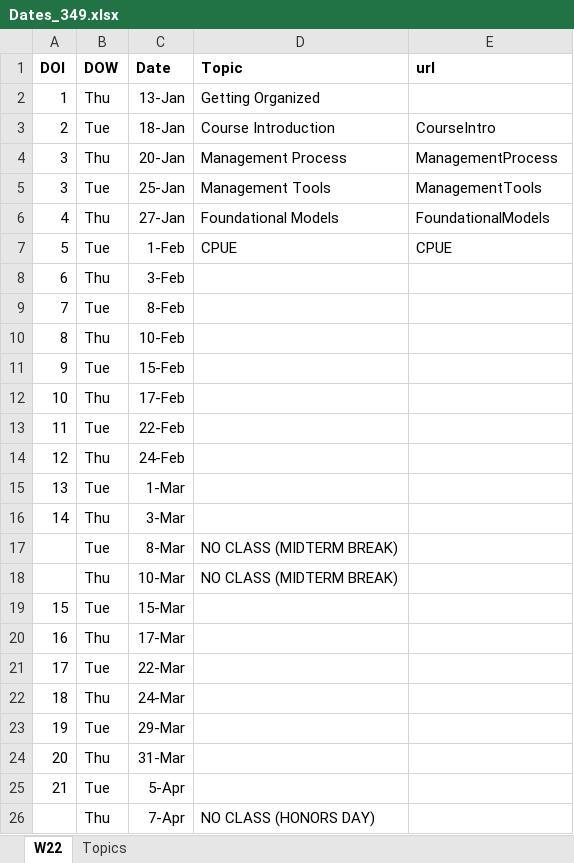
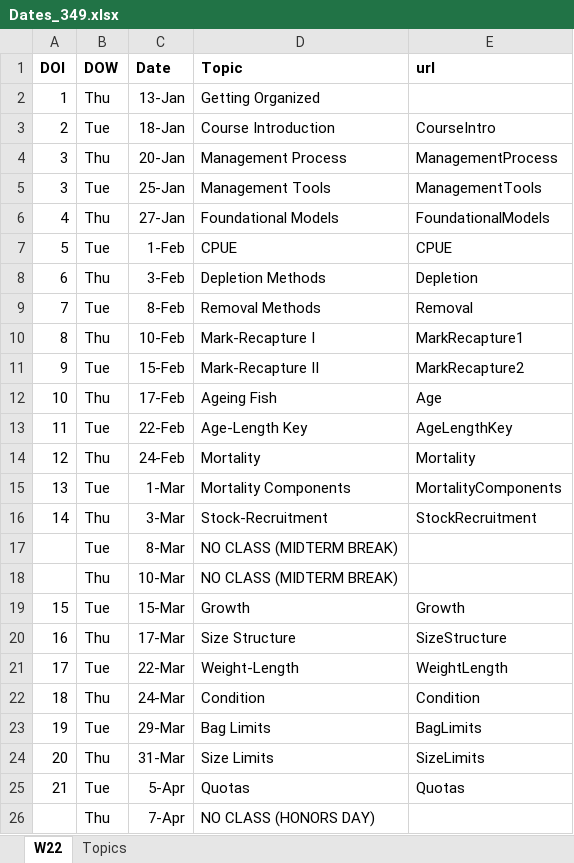
Before and after one commit to droglenc/NCNRS349, an Excel workbook: resources/Dates_349.xlsx, sheet W22, drawn as a sheet; only a part is shown; values as stored, in another font and other column widths than the file's, no borders; the diff covers the shown part only; the diff names each change by its address in the sheet, - before the commit and + after, or states it on an @@ line.

Commit message:
Updating dates

```diff
--- a/resources/Dates_349.xlsx (sheet W22)
+++ b/resources/Dates_349.xlsx (sheet W22)
-D8 (Topic): (empty)
+D8 (Topic): Depletion Methods
-E8 (url): (empty)
+E8 (url): Depletion
-D9 (Topic): (empty)
+D9 (Topic): Removal Methods
-E9 (url): (empty)
+E9 (url): Removal
-D10 (Topic): (empty)
+D10 (Topic): Mark-Recapture I
-E10 (url): (empty)
+E10 (url): MarkRecapture1
-D11 (Topic): (empty)
+D11 (Topic): Mark-Recapture II
-E11 (url): (empty)
+E11 (url): MarkRecapture2
-D12 (Topic): (empty)
+D12 (Topic): Ageing Fish
-E12 (url): (empty)
+E12 (url): Age
-D13 (Topic): (empty)
+D13 (Topic): Age-Length Key
-E13 (url): (empty)
+E13 (url): AgeLengthKey
-D14 (Topic): (empty)
+D14 (Topic): Mortality
-E14 (url): (empty)
+E14 (url): Mortality
-D15 (Topic): (empty)
+D15 (Topic): Mortality Components
-E15 (url): (empty)
+E15 (url): MortalityComponents
-D16 (Topic): (empty)
+D16 (Topic): Stock-Recruitment
-E16 (url): (empty)
+E16 (url): StockRecruitment
-D19 (Topic): (empty)
+D19 (Topic): Growth
-E19 (url): (empty)
+E19 (url): Growth
-D20 (Topic): (empty)
+D20 (Topic): Size Structure
-E20 (url): (empty)
+E20 (url): SizeStructure
-D21 (Topic): (empty)
+D21 (Topic): Weight-Length
-E21 (url): (empty)
+E21 (url): WeightLength
-D22 (Topic): (empty)
+D22 (Topic): Condition
-E22 (url): (empty)
+E22 (url): Condition
-D23 (Topic): (empty)
+D23 (Topic): Bag Limits
-E23 (url): (empty)
+E23 (url): BagLimits
-D24 (Topic): (empty)
+D24 (Topic): Size Limits
-E24 (url): (empty)
+E24 (url): SizeLimits
-D25 (Topic): (empty)
+D25 (Topic): Quotas
-E25 (url): (empty)
+E25 (url): Quotas
```
Also changed, not shown: 4 edited cells elsewhere in this sheet, 1 other file.
